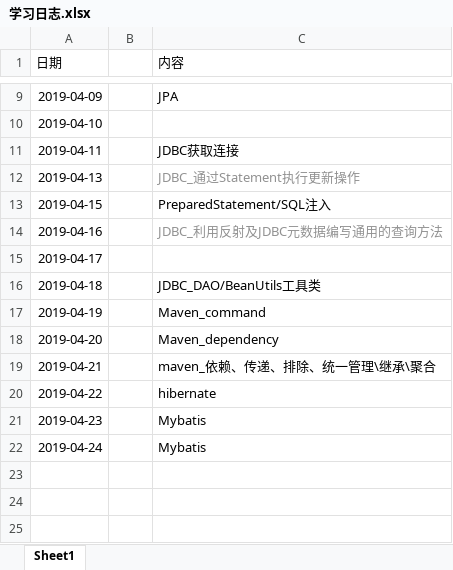
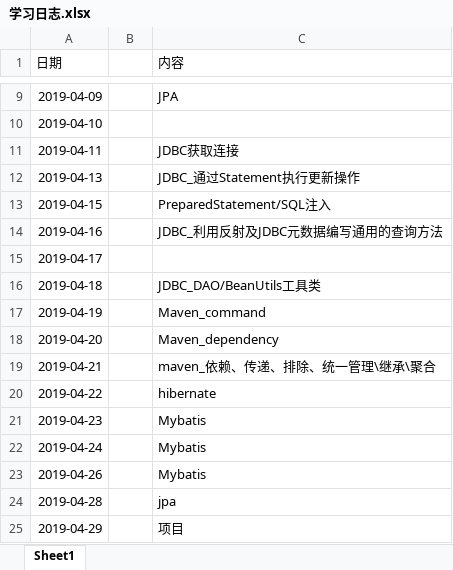
Before and after one commit to ly934060690/OSALS, an Excel workbook: 201708044206张成文/学习日志.xlsx, sheet Sheet1, drawn as a sheet; only a part is shown, gaps mark what is left out; values as stored, in another font and other column widths than the file's, no borders; the diff names each change by its address in the sheet, - before the commit and + after, or states it on an @@ line.

```diff
--- a/201708044206张成文/学习日志.xlsx (sheet Sheet1)
+++ b/201708044206张成文/学习日志.xlsx (sheet Sheet1)
-C12 text colour: #919191
+C12 text colour: black
-C14 text colour: #919191
+C14 text colour: black
+row 23: 2019-04-26 |  | Mybatis
+row 24: 2019-04-28 |  | jpa
+row 25: 2019-04-29 |  | 项目
```
Also changed, not shown: 2 other files.
